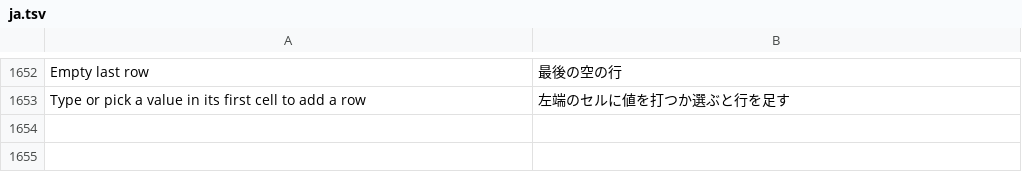
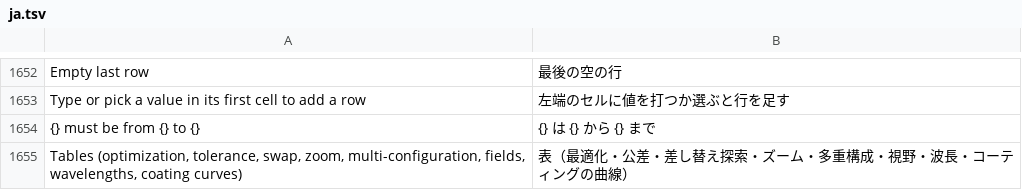
Before and after one commit to masa-iwm/lensbench, a TSV file: crates/lensbench-gui/lang/ja.tsv, drawn as a sheet; only a part is shown, gaps mark what is left out; the diff names each change by its address in the sheet, - before the commit and + after, or states it on an @@ line.

Commit message:
GUI: システムの設定の視野・波長、コーティングの曲線の表を共通の表に

```diff
--- a/crates/lensbench-gui/lang/ja.tsv
+++ b/crates/lensbench-gui/lang/ja.tsv
+row 1654: {} must be from {} to {} | {} は {} から {} まで
+row 1655: Tables (optimization, tolerance, swap, zoom, multi-configuration, fields, wavelengths, coating curves) | 表（最適化・公差・差し替え探索・ズーム・多重構成・視野・波長・コーティングの曲線）
```
Also changed, not shown: 9 other files.
